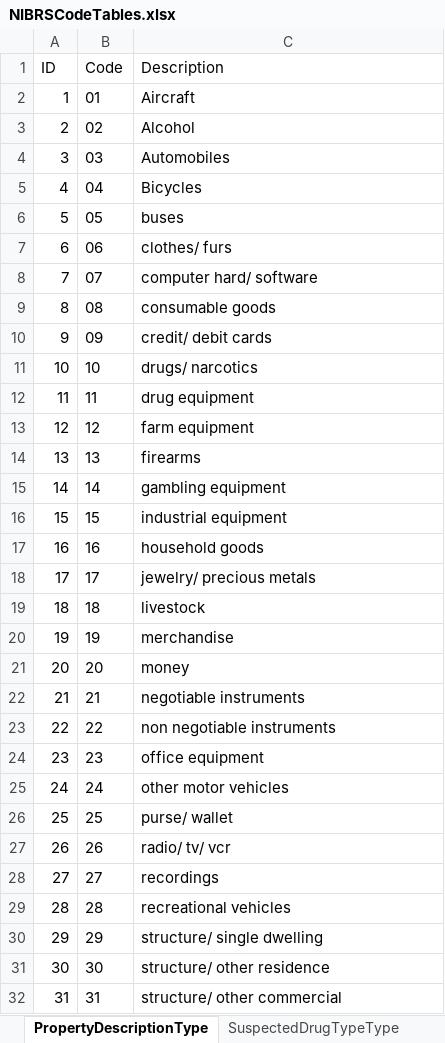
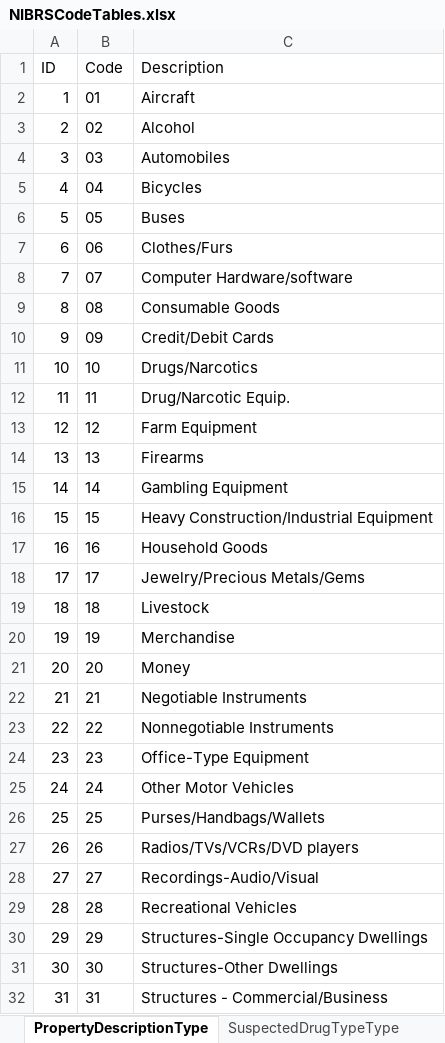
Before and after one commit to teisdbr/nibrs, an Excel workbook: tools/r-packages/nibrs/inst/raw/NIBRSCodeTables.xlsx, sheet PropertyDescriptionType, drawn as a sheet; only a part is shown; values as stored, in another font and other column widths than the file's, no borders; the diff covers the shown part only; the diff names each change by its address in the sheet, - before the commit and + after, or states it on an @@ line.

Commit message:
Updating nibrs package to include arrests, other enhancements (moved from temporary location)

```diff
--- a/tools/r-packages/nibrs/inst/raw/NIBRSCodeTables.xlsx (sheet PropertyDescriptionType)
+++ b/tools/r-packages/nibrs/inst/raw/NIBRSCodeTables.xlsx (sheet PropertyDescriptionType)
-C6 (Description): buses
+C6 (Description): Buses
-C7 (Description): clothes/ furs
+C7 (Description): Clothes/Furs
-C8 (Description): computer hard/ software
+C8 (Description): Computer Hardware/software
-C9 (Description): consumable goods
+C9 (Description): Consumable Goods
-C10 (Description): credit/ debit cards
+C10 (Description): Credit/Debit Cards
-C11 (Description): drugs/ narcotics
+C11 (Description): Drugs/Narcotics
-C12 (Description): drug equipment
+C12 (Description): Drug/Narcotic Equip.
-C13 (Description): farm equipment
+C13 (Description): Farm Equipment
-C14 (Description): firearms
+C14 (Description): Firearms
-C15 (Description): gambling equipment
+C15 (Description): Gambling Equipment
-C16 (Description): industrial equipment
+C16 (Description): Heavy Construction/Industrial Equipment
-C17 (Description): household goods
+C17 (Description): Household Goods
-C18 (Description): jewelry/ precious metals
+C18 (Description): Jewelry/Precious Metals/Gems
-C19 (Description): livestock
+C19 (Description): Livestock
-C20 (Description): merchandise
+C20 (Description): Merchandise
-C21 (Description): money
+C21 (Description): Money
-C22 (Description): negotiable instruments
+C22 (Description): Negotiable Instruments
-C23 (Description): non negotiable instruments
+C23 (Description): Nonnegotiable Instruments
-C24 (Description): office equipment
+C24 (Description): Office-Type Equipment
-C25 (Description): other motor vehicles
+C25 (Description): Other Motor Vehicles
-C26 (Description): purse/ wallet
+C26 (Description): Purses/Handbags/Wallets
-C27 (Description): radio/ tv/ vcr
+C27 (Description): Radios/TVs/VCRs/DVD players
-C28 (Description): recordings
+C28 (Description): Recordings-Audio/Visual
-C29 (Description): recreational vehicles
+C29 (Description): Recreational Vehicles
-C30 (Description): structure/ single dwelling
+C30 (Description): Structures-Single Occupancy Dwellings
-C31 (Description): structure/ other residence
+C31 (Description): Structures-Other Dwellings
-C32 (Description): structure/ other commercial
+C32 (Description): Structures - Commercial/Business
```
Also changed, not shown: 15 added rows, 14 removed rows and 38 edited cells elsewhere in this sheet, sheet RelationshipsVictimToOffendersT, sheet UCROffenseCodeType, sheet TypeDrugMeasurementType, sheet BiasMotivationType, sheet TypeInjuryType, sheet TypeOfCriminalActivityType, 21 more sheets, other sheet tabs, 22 other files.
